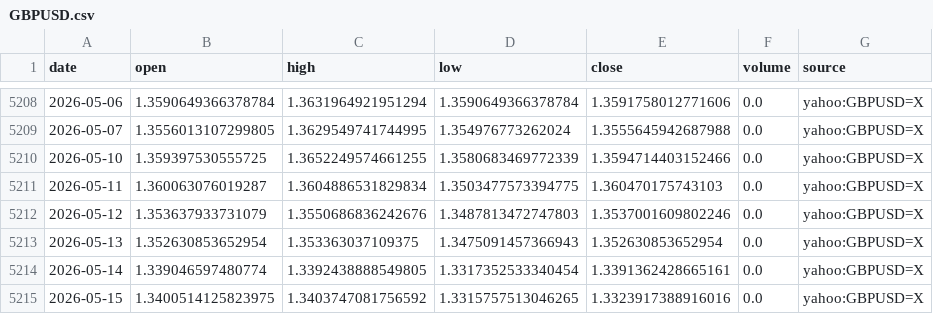
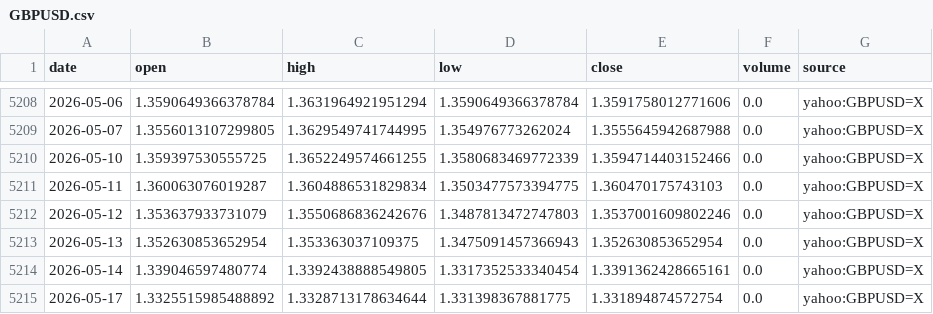
Before and after one commit to nobodylifriend/gold_factor_dashboard, a CSV file: data/fx/GBPUSD.csv, drawn as a sheet; only a part is shown, gaps mark what is left out.

```diff
--- a/data/fx/GBPUSD.csv
+++ b/data/fx/GBPUSD.csv
@@ -5214,2 +5214,2 @@ date,open,high,low,close,volume,source
 2026-05-14,1.339046597480774,1.3392438888549805,1.3317352533340454,1.3391362428665161,0.0,yahoo:GBPUSD=X
-2026-05-15,1.3400514125823975,1.3403747081756592,1.3315757513046265,1.3323917388916016,0.0,yahoo:GBPUSD=X
+2026-05-17,1.3325515985488892,1.3328713178634644,1.331398367881775,1.331894874572754,0.0,yahoo:GBPUSD=X
```
Also changed, not shown: data/fx/AUDUSD.csv, data/fx/DXY.csv, 11 other files.
